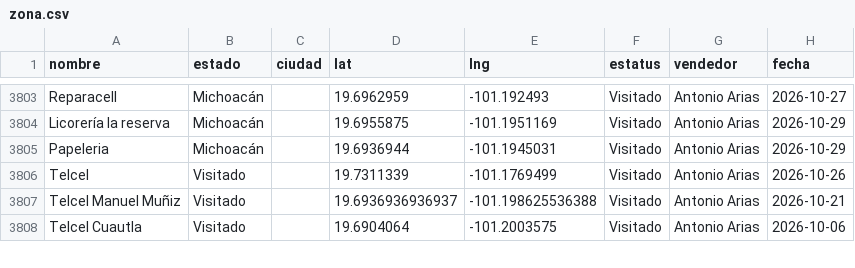
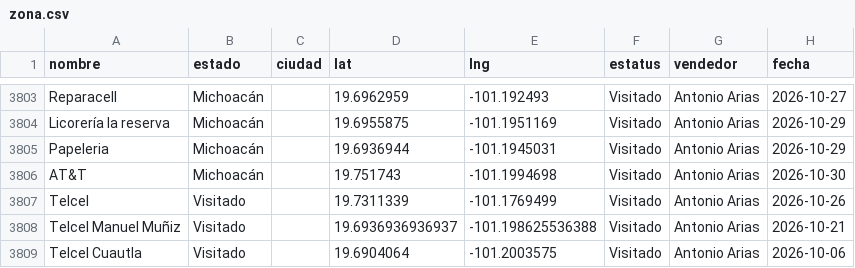
Before and after one commit to EduardoBandeliz/zona-eb, a CSV file: zona.csv, drawn as a sheet; only a part is shown, gaps mark what is left out; the diff names each change by its address in the sheet, - before the commit and + after, or states it on an @@ line.

Commit message:
zona.csv 29/Oct 18:21

```diff
--- a/zona.csv
+++ b/zona.csv
+row 3806: AT&T | Michoacán |  | 19.751743 | -101.1994698 | Visitado | Antonio Arias | 2026-10-30
```
